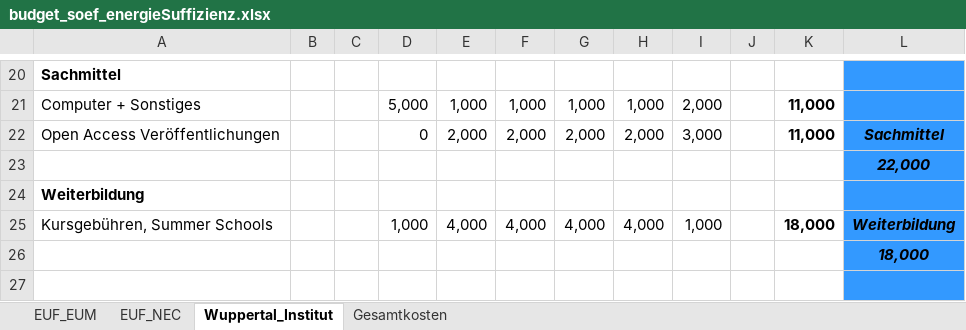
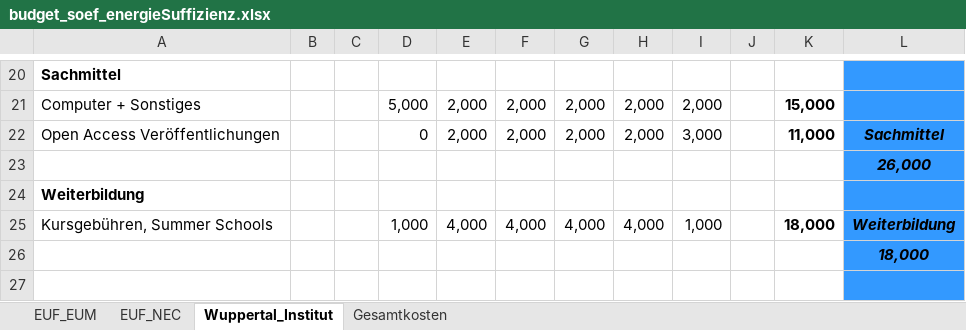
Before and after one commit to fraukewiese/soef_2018, an Excel workbook: budget/budget_soef_energieSuffizienz.xlsx, sheet Wuppertal_Institut, drawn as a sheet; only a part is shown, gaps mark what is left out; values as stored, in another font and other column widths than the file's, no borders; the diff covers the shown part only; the diff names each change by its address in the sheet, - before the commit and + after, or states it on an @@ line.

```diff
--- a/budget/budget_soef_energieSuffizienz.xlsx (sheet Wuppertal_Institut)
+++ b/budget/budget_soef_energieSuffizienz.xlsx (sheet Wuppertal_Institut)
-E21: 1,000
+E21: 2,000
-F21: 1,000
+F21: 2,000
-G21: 1,000
+G21: 2,000
-H21: 1,000
+H21: 2,000
-K21: 11,000
+K21: 15,000
-L23: 22,000
+L23: 26,000
```
Also changed, not shown: 3 added rows, 3 removed rows, 55 edited cells and cell formats elsewhere in this sheet, sheet EUF_EUM, sheet Gesamtkosten, sheet EUF_NEC, 1 other file.
